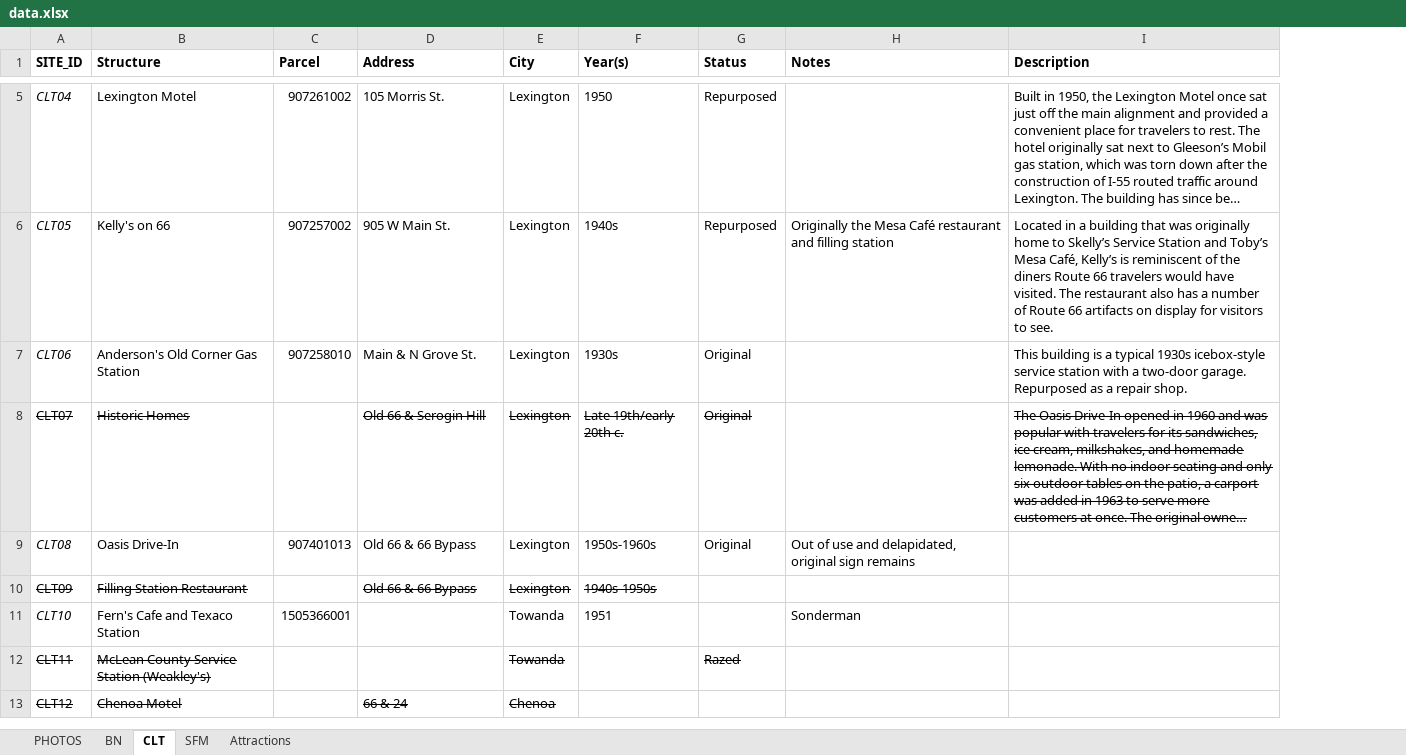
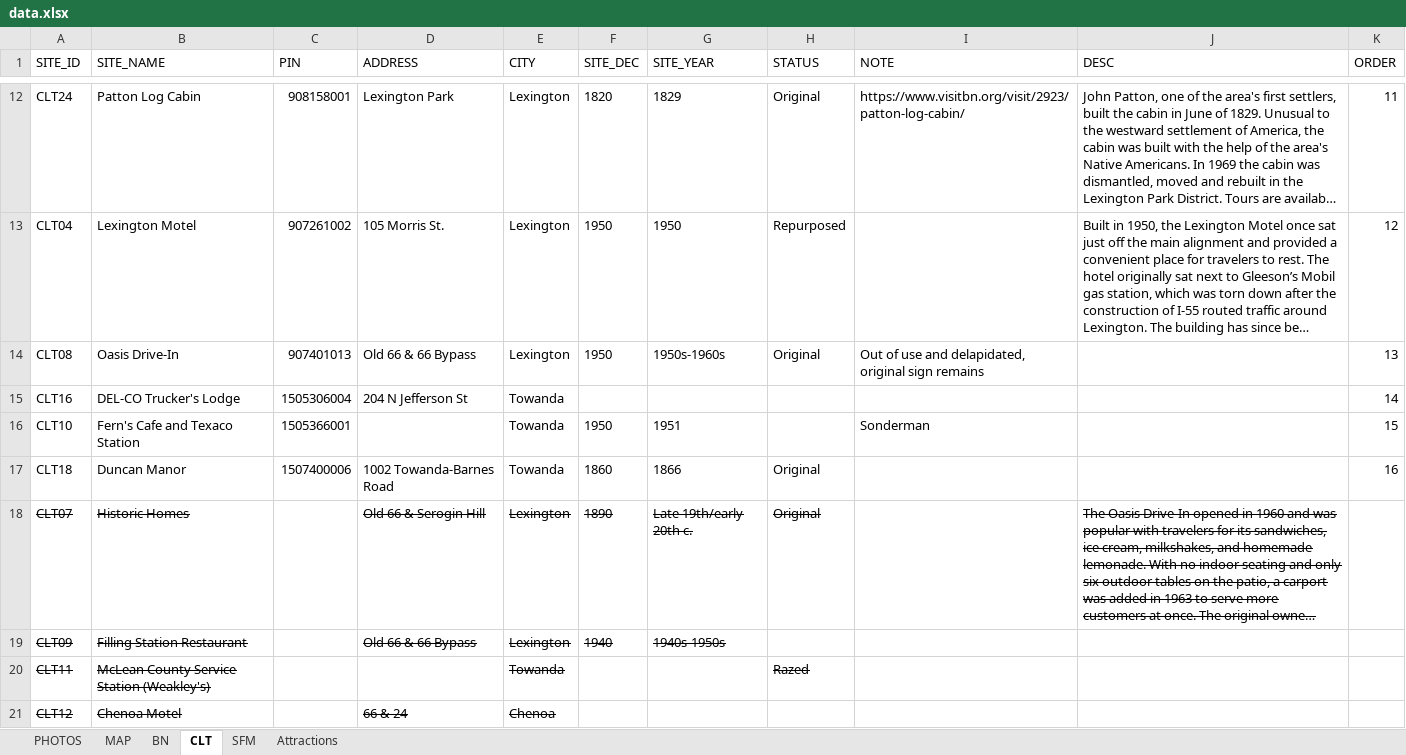
Before and after one commit to trriley/route-66, an Excel workbook: data/data.xlsx, sheet CLT, drawn as a sheet; only a part is shown, gaps mark what is left out; long unchanged cells end in …; values as stored, in another font and other column widths than the file's, no borders; removed rows and columns are numbered as before the commit, all else as after; the diff covers the shown part only; the diff names each change by its address in the sheet, - before the commit and + after, or states it on an @@ line.

Commit message:
add photos, update site data

```diff
--- a/data/data.xlsx (sheet CLT)
+++ b/data/data.xlsx (sheet CLT)
+sheet tab: MAP
+column F (SITE_DEC), row 13: 1950; rows 18-19: 1890 | 1940
+column K (ORDER), row 13: 12
-A1:E1 bold: on
+A1:E1 bold: off
-B1: Structure
+B1: SITE_NAME
-C1: Parcel
+C1: PIN
-D1: Address
+D1: ADDRESS
-E1: City
+E1: CITY
-G1: Year(s)
+G1: SITE_YEAR
-G1:J1 bold: on
+G1:J1 bold: off
-H1: Status
+H1: STATUS
-I1: Notes
+I1: NOTE
-J1: Description
+J1: DESC
@@ row 25 moved to row 12: CLT24 @@
-A13 italic: on
+A13 italic: off
-row 6: CLT05 | Kelly's on 66 | 907257002 | 905 W Main St. | Lexington | 1940s | Repurposed | Originally the Mesa Café restaurant and filling station | Located in a building that was originally home to Skelly’s Service Station and Toby’s Mesa Café, Kelly’s is reminiscent of the diners Route 66 travelers would have visited. The restaurant also has a number of Route 66 artifacts on display for visitors to see.
-row 7: CLT06 | Anderson's Old Corner Gas Station | 907258010 | Main & N Grove St. | Lexington | 1930s | Original |  | This building is a typical 1930s icebox-style service station with a two-door garage. Repurposed as a repair shop.
@@ row 9 moved to row 14: CLT08 @@
@@ row 17 moved to row 15: CLT16 @@
@@ row 11 moved to row 16: CLT10 @@
@@ row 19 moved to row 17: CLT18 @@
```
Also changed, not shown: 3 added rows, 1 removed row, 6 moved rows and cell formats elsewhere in this sheet, sheet BN, sheet PHOTOS, sheet Attractions, sheet SFM, 14 other files.
